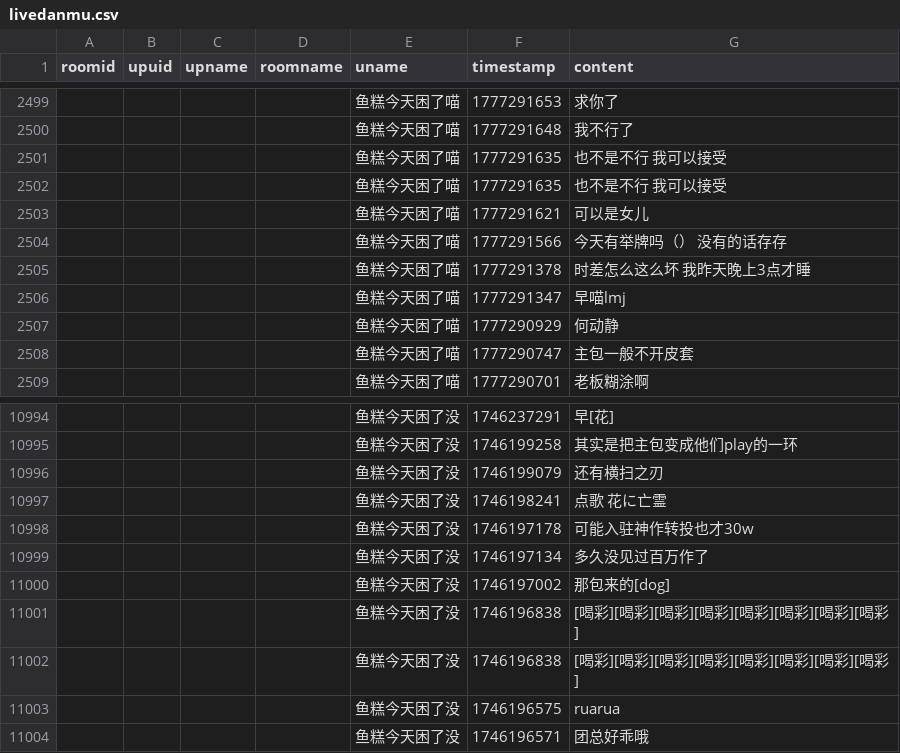
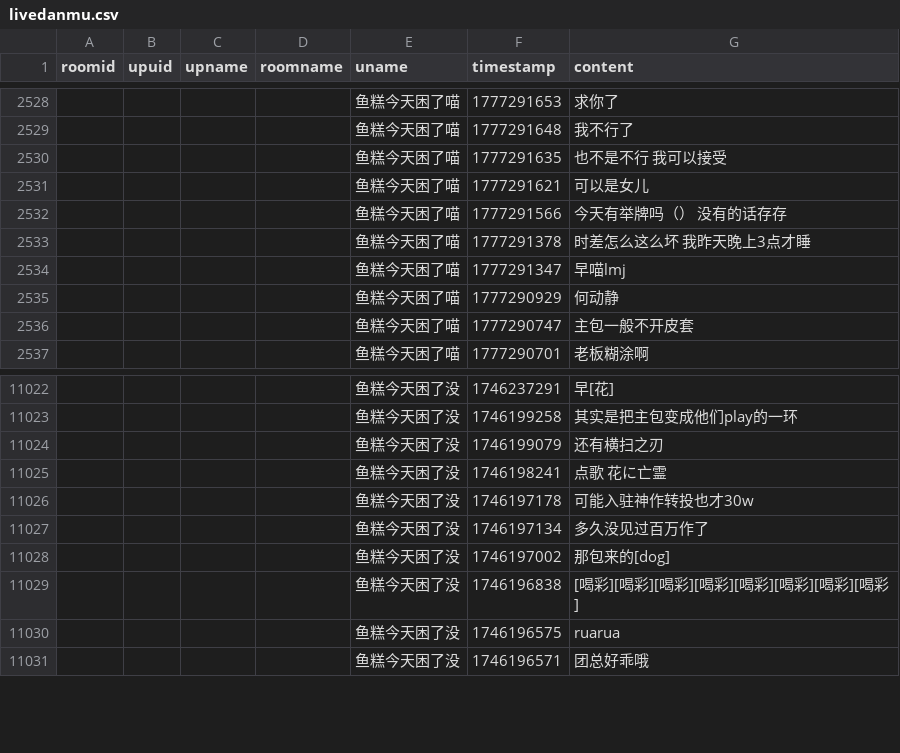
Before and after one commit to YurenHao0426/MuxianDanmuHistory, a CSV file: livedanmu.csv, drawn as a sheet; only a part is shown, gaps mark what is left out; the diff covers the shown part only.

```diff
--- a/livedanmu.csv
+++ b/livedanmu.csv
@@ -2501,3 +2530,2 @@ roomid,upuid,upname,roomname,uname,timestamp,content
 "","","","","鱼糕今天困了喵",1777291635,"也不是不行 我可以接受"
-"","","","","鱼糕今天困了喵",1777291635,"也不是不行 我可以接受"
 "","","","","鱼糕今天困了喵",1777291621,"可以是女儿"
@@ -11000,3 +11028,2 @@ roomid,upuid,upname,roomname,uname,timestamp,content
 "","","","","鱼糕今天困了没",1746197002,"那包来的[dog]"
-"","","","","鱼糕今天困了没",1746196838,"[喝彩][喝彩][喝彩][喝彩][喝彩][喝彩][喝彩][喝彩]"
 "","","","","鱼糕今天困了没",1746196838,"[喝彩][喝彩][喝彩][喝彩][喝彩][喝彩][喝彩][喝彩]"
```
Also changed, not shown: 29 added rows elsewhere in this file.
